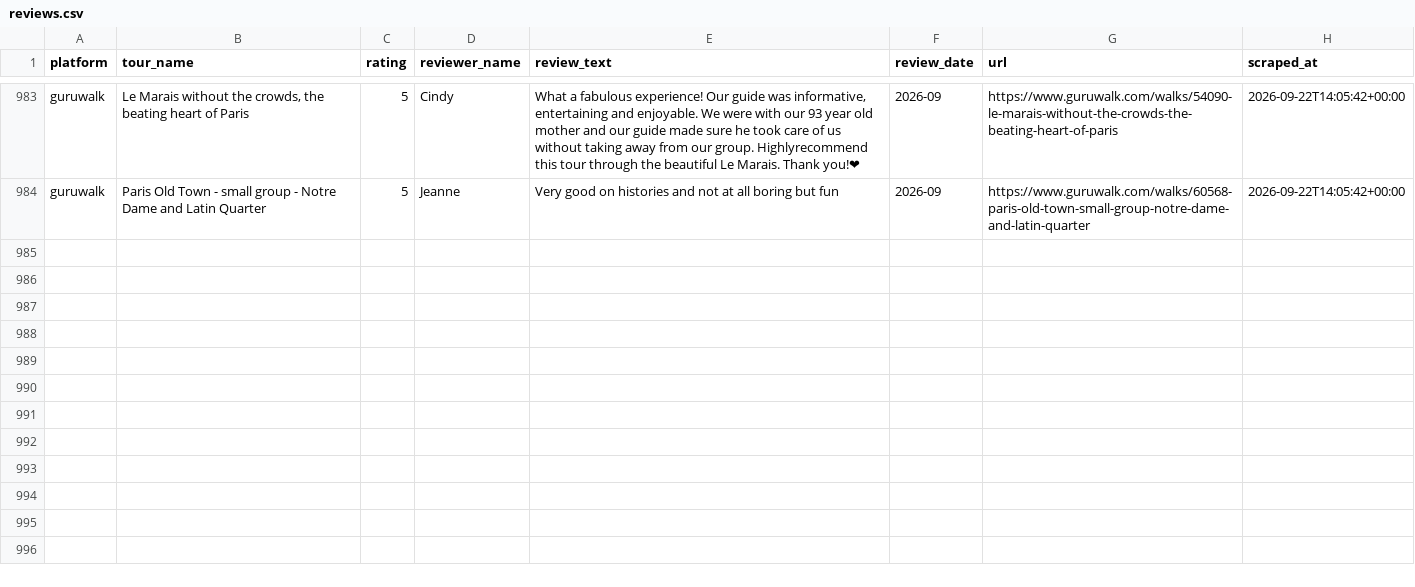
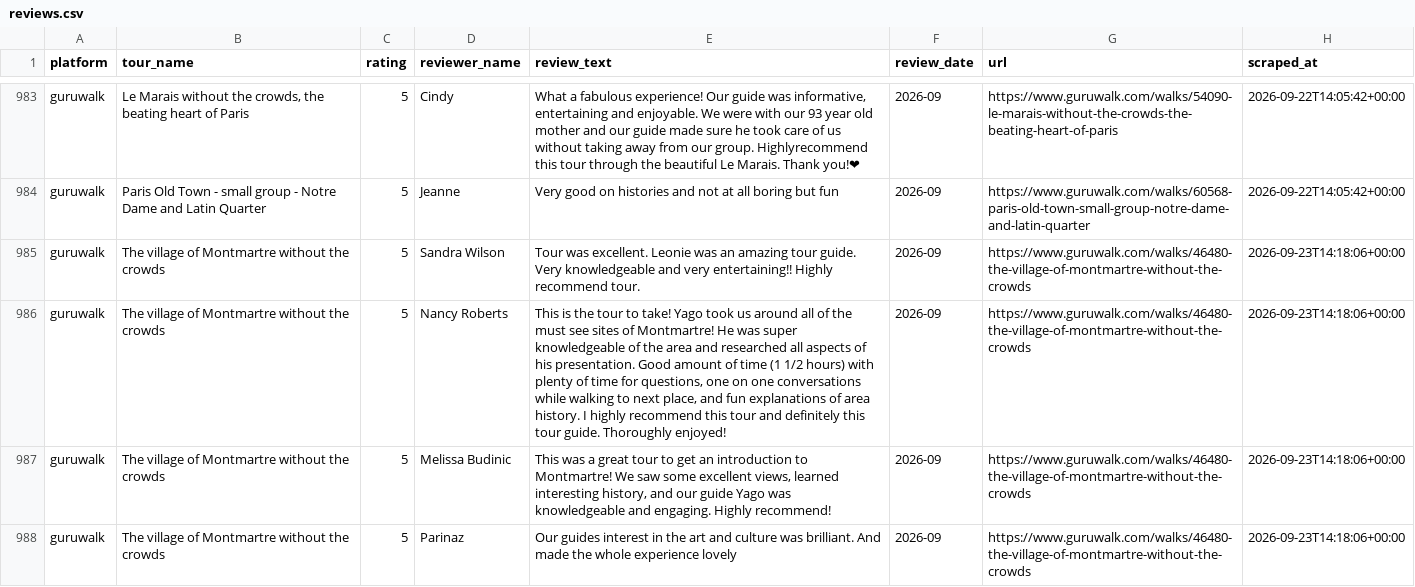
Before and after one commit to LR033/review-tracker-dw, a CSV file: data/reviews.csv, drawn as a sheet; only a part is shown, gaps mark what is left out; the diff names each change by its address in the sheet, - before the commit and + after, or states it on an @@ line.

```diff
--- a/data/reviews.csv
+++ b/data/reviews.csv
+row 985: guruwalk | The village of Montmartre without the crowds | 5 | Sandra Wilson | Tour was excellent. Leonie was an amazing tour guide. Very knowledgeable and very entertaining!! Highly recommend tour. | 2026-09 | https://www.guruwalk.com/walks/46480-the-village-of-montmartre-without-the-crowds | 2026-09-23T14:18:06+00:00
+row 986: guruwalk | The village of Montmartre without the crowds | 5 | Nancy Roberts | This is the tour to take! Yago took us around all of the must see sites of Montmartre! He was super knowledgeable of the area and researched all aspects of his presentation. Good amount of time (1 1/2 hours) with plenty of time for questions, one on one conversations while walking to next place, and fun explanations of area history. I highly recommend this tour and definitely this tour guide. Thoroughly enjoyed! | 2026-09 | https://www.guruwalk.com/walks/46480-the-village-of-montmartre-without-the-crowds | 2026-09-23T14:18:06+00:00
+row 987: guruwalk | The village of Montmartre without the crowds | 5 | Melissa Budinic | This was a great tour to get an introduction to Montmartre! We saw some excellent views, learned interesting history, and our guide Yago was knowledgeable and engaging. Highly recommend! | 2026-09 | https://www.guruwalk.com/walks/46480-the-village-of-montmartre-without-the-crowds | 2026-09-23T14:18:06+00:00
+row 988: guruwalk | The village of Montmartre without the crowds | 5 | Parinaz | Our guides interest in the art and culture was brilliant. And made the whole experience lovely | 2026-09 | https://www.guruwalk.com/walks/46480-the-village-of-montmartre-without-the-crowds | 2026-09-23T14:18:06+00:00
```
